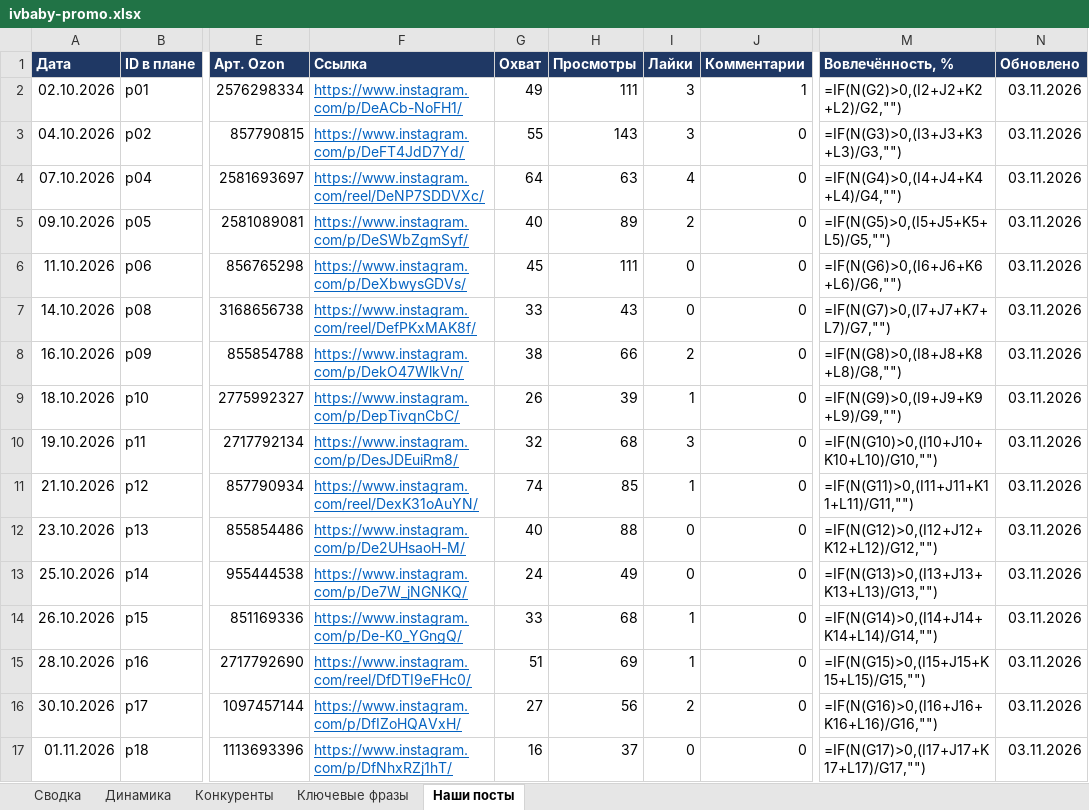
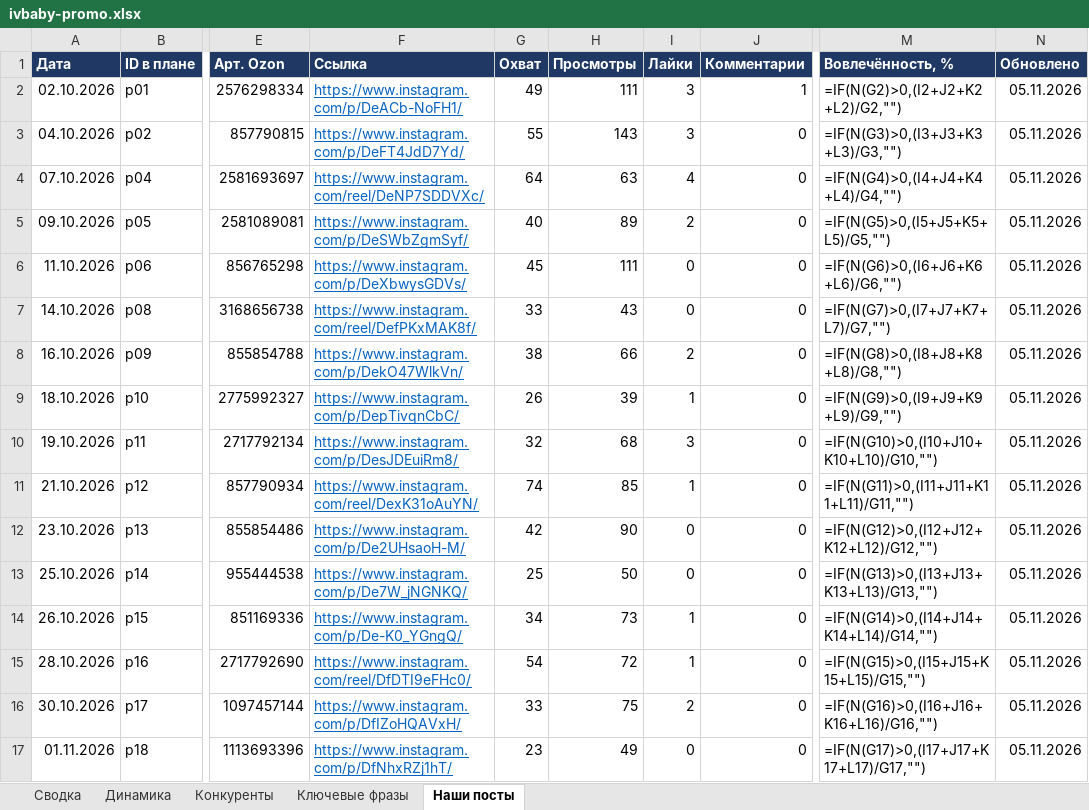
Before and after one commit to AnatolyM37/ivbaby-media, an Excel workbook: bot/ivbaby-promo.xlsx, sheet Наши посты, drawn as a sheet; only a part is shown, gaps mark what is left out; values as stored, in another font and other column widths than the file's, no borders; formulas without a stored value are shown as written; the diff names each change by its address in the sheet, - before the commit and + after, or states it on an @@ line.

Commit message:
Посты Instagram и Telegram: 2026-11-04

```diff
--- a/bot/ivbaby-promo.xlsx (sheet Наши посты)
+++ b/bot/ivbaby-promo.xlsx (sheet Наши посты)
-N2:N17 (Обновлено): 03.11.2026
+N2:N17 (Обновлено): 05.11.2026
-G12 (Охват): 40
+G12 (Охват): 42
-H12 (Просмотры): 88
+H12 (Просмотры): 90
-G13 (Охват): 24
+G13 (Охват): 25
-H13 (Просмотры): 49
+H13 (Просмотры): 50
-G14 (Охват): 33
+G14 (Охват): 34
-H14 (Просмотры): 68
+H14 (Просмотры): 73
-G15 (Охват): 51
+G15 (Охват): 54
-H15 (Просмотры): 69
+H15 (Просмотры): 72
-G16 (Охват): 27
+G16 (Охват): 33
-H16 (Просмотры): 56
+H16 (Просмотры): 75
-G17 (Охват): 16
+G17 (Охват): 23
-H17 (Просмотры): 37
+H17 (Просмотры): 49
```
Also changed, not shown: sheet Динамика, charts or pictures.
